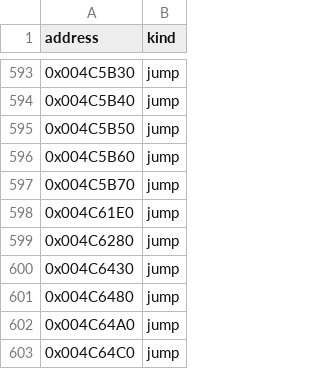
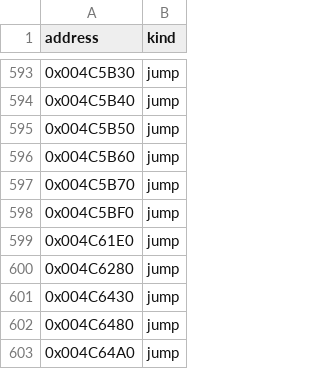
Before and after one commit to fran6co/OpenSMACX, a CSV file: docs/recovery-redirects.csv, drawn as a sheet; only a part is shown, gaps mark what is left out; the shorter side is filled out with more unchanged rows.

```diff
--- a/docs/recovery-redirects.csv
+++ b/docs/recovery-redirects.csv
@@ -597,2 +597,3 @@ address,kind
 0x004C5B70,jump
+0x004C5BF0,jump
 0x004C61E0,jump
```
Also changed, not shown: docs/recovery/priorities.csv, 9 other files.
